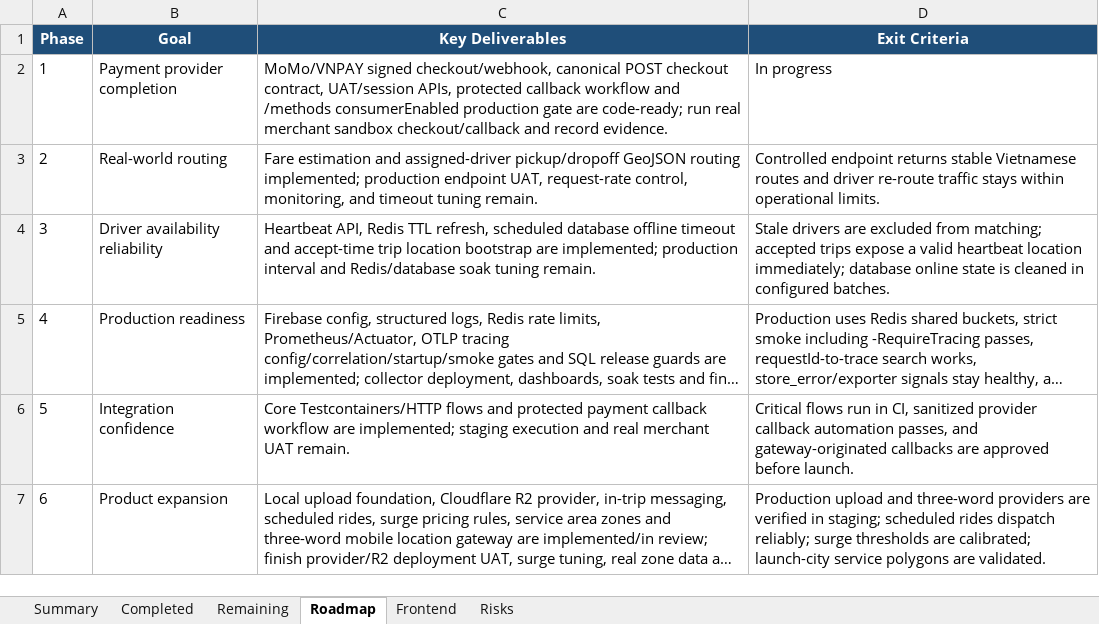
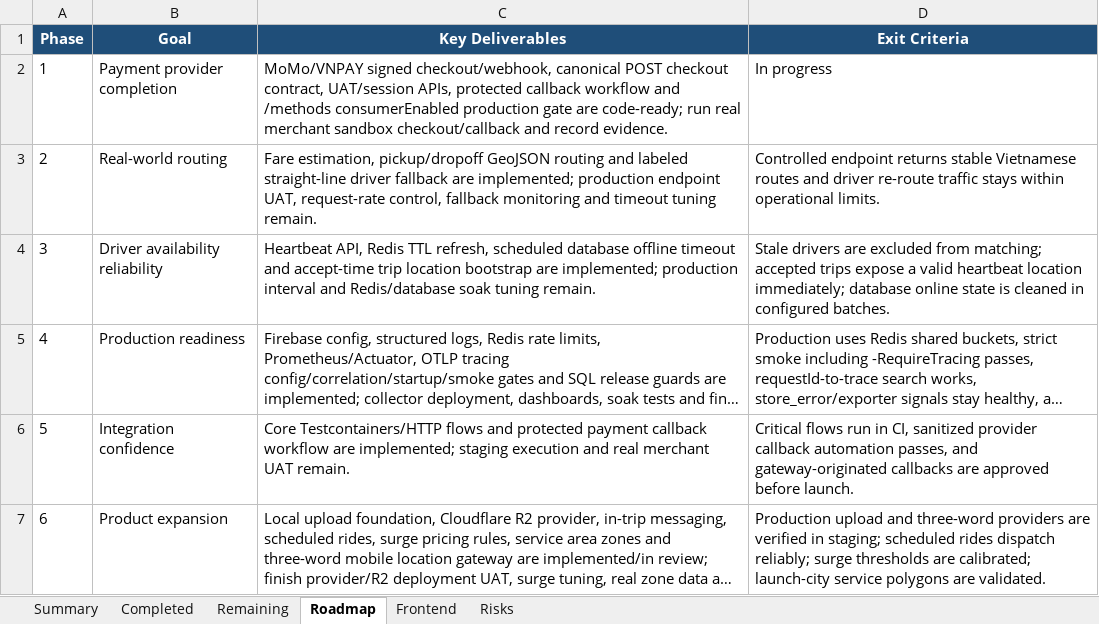
Before and after one commit to Luctran12/goride, an Excel workbook: docs/pland.xlsx, sheet Roadmap, drawn as a sheet; long unchanged cells end in …; values as stored, in another font and other column widths than the file's, no borders; table styles not drawn; the diff names each change by its address in the sheet, - before the commit and + after, or states it on an @@ line.

Commit message:
feat: add driver routing fallback

```diff
--- a/docs/pland.xlsx (sheet Roadmap)
+++ b/docs/pland.xlsx (sheet Roadmap)
-C3 (Key Deliverables): Fare estimation and assigned-driver pickup/dropoff GeoJSON routing implemented; production endpoint UAT, request-rate control, monitoring, and timeout…
+C3 (Key Deliverables): Fare estimation, pickup/dropoff GeoJSON routing and labeled straight-line driver fallback are implemented; production endpoint UAT, request-rate control, fallback monitoring and timeout…
```
Also changed, not shown: sheet Summary, sheet Remaining, sheet Risks, sheet Frontend, sheet Completed, 9 other files.
